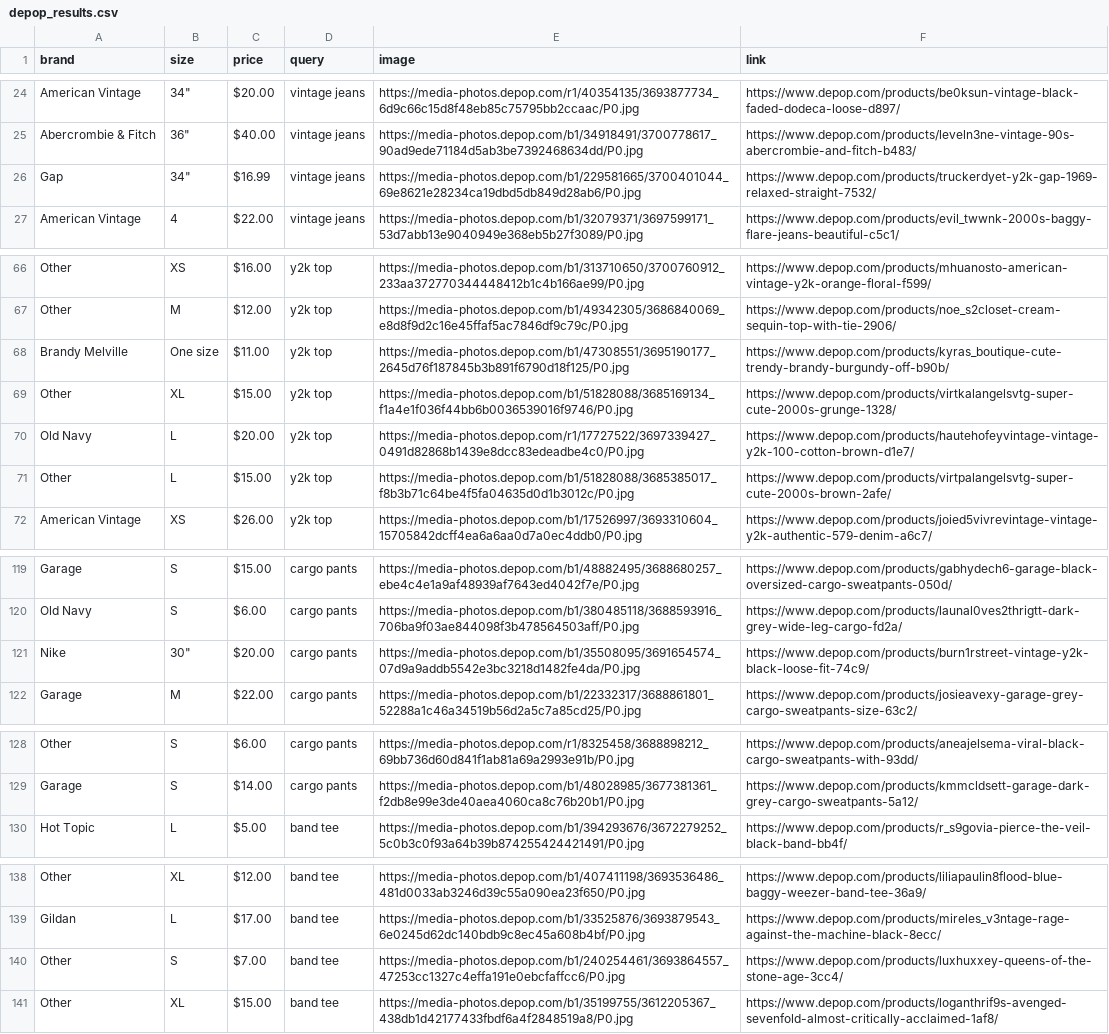
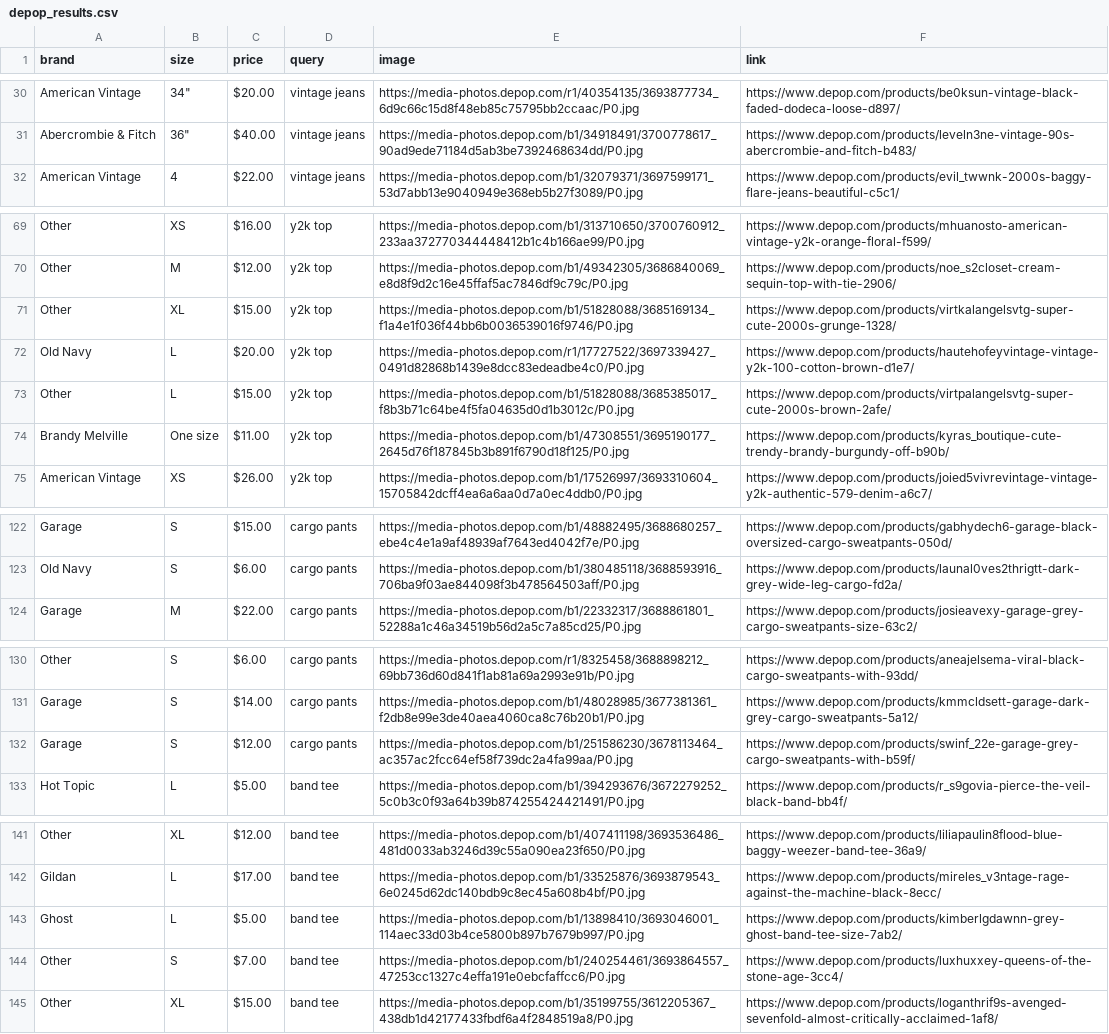
Before and after one commit to null-007/Depop-trends, a CSV file: depop_results.csv, drawn as a sheet; only a part is shown, gaps mark what is left out; the diff covers the shown part only.

```diff
--- a/depop_results.csv
+++ b/depop_results.csv
@@ -25,3 +31,2 @@ American Vintage,"34""",$20.00,vintage jeans,https://media-photos.depop.com/r1/4
 Abercrombie & Fitch,"36""",$40.00,vintage jeans,https://media-photos.depop.com/b1/34918491/3700778617_90ad9ede71184d5ab3be7392468634dd/P0.jpg,https://www.depop.com/products/leveln3ne-vintage-90s-abercrombie-and-fitch-b483/
-Gap,"34""",$16.99,vintage jeans,https://media-photos.depop.com/b1/229581665/3700401044_69e8621e28234ca19dbd5db849d28ab6/P0.jpg,https://www.depop.com/products/truckerdyet-y2k-gap-1969-relaxed-straight-7532/
 American Vintage,4,$22.00,vintage jeans,https://media-photos.depop.com/b1/32079371/3697599171_53d7abb13e9040949e368eb5b27f3089/P0.jpg,https://www.depop.com/products/evil_twwnk-2000s-baggy-flare-jeans-beautiful-c5c1/
@@ -67,3 +70,2 @@ Other,XS,$16.00,y2k top,https://media-photos.depop.com/b1/313710650/3700760912_2
 Other,M,$12.00,y2k top,https://media-photos.depop.com/b1/49342305/3686840069_e8d8f9d2c16e45ffaf5ac7846df9c79c/P0.jpg,https://www.depop.com/products/noe_s2closet-cream-sequin-top-with-tie-2906/
-Brandy Melville,One size,$11.00,y2k top,https://media-photos.depop.com/b1/47308551/3695190177_2645d76f187845b3b891f6790d18f125/P0.jpg,https://www.depop.com/products/kyras_boutique-cute-trendy-brandy-burgundy-off-b90b/
 Other,XL,$15.00,y2k top,https://media-photos.depop.com/b1/51828088/3685169134_f1a4e1f036f44bb6b0036539016f9746/P0.jpg,https://www.depop.com/products/virtkalangelsvtg-super-cute-2000s-grunge-1328/
@@ -71,2 +73,3 @@ Old Navy,L,$20.00,y2k top,https://media-photos.depop.com/r1/17727522/3697339427_
 Other,L,$15.00,y2k top,https://media-photos.depop.com/b1/51828088/3685385017_f8b3b71c64be4f5fa04635d0d1b3012c/P0.jpg,https://www.depop.com/products/virtpalangelsvtg-super-cute-2000s-brown-2afe/
+Brandy Melville,One size,$11.00,y2k top,https://media-photos.depop.com/b1/47308551/3695190177_2645d76f187845b3b891f6790d18f125/P0.jpg,https://www.depop.com/products/kyras_boutique-cute-trendy-brandy-burgundy-off-b90b/
 American Vintage,XS,$26.00,y2k top,https://media-photos.depop.com/b1/17526997/3693310604_15705842dcff4ea6a6aa0d7a0ec4ddb0/P0.jpg,https://www.depop.com/products/joied5vivrevintage-vintage-y2k-authentic-579-denim-a6c7/
@@ -120,3 +123,2 @@ Garage,S,$15.00,cargo pants,https://media-photos.depop.com/b1/48882495/368868025
 Old Navy,S,$6.00,cargo pants,https://media-photos.depop.com/b1/380485118/3688593916_706ba9f03ae844098f3b478564503aff/P0.jpg,https://www.depop.com/products/launal0ves2thrigtt-dark-grey-wide-leg-cargo-fd2a/
-Nike,"30""",$20.00,cargo pants,https://media-photos.depop.com/b1/35508095/3691654574_07d9a9addb5542e3bc3218d1482fe4da/P0.jpg,https://www.depop.com/products/burn1rstreet-vintage-y2k-black-loose-fit-74c9/
 Garage,M,$22.00,cargo pants,https://media-photos.depop.com/b1/22332317/3688861801_52288a1c46a34519b56d2a5c7a85cd25/P0.jpg,https://www.depop.com/products/josieavexy-garage-grey-cargo-sweatpants-size-63c2/
@@ -129,2 +131,3 @@ Other,S,$6.00,cargo pants,https://media-photos.depop.com/r1/8325458/3688898212_6
 Garage,S,$14.00,cargo pants,https://media-photos.depop.com/b1/48028985/3677381361_f2db8e99e3de40aea4060ca8c76b20b1/P0.jpg,https://www.depop.com/products/kmmcldsett-garage-dark-grey-cargo-sweatpants-5a12/
+Garage,S,$12.00,cargo pants,https://media-photos.depop.com/b1/251586230/3678113464_ac357ac2fcc64ef58f739dc2a4fa99aa/P0.jpg,https://www.depop.com/products/swinf_22e-garage-grey-cargo-sweatpants-with-b59f/
 Hot Topic,L,$5.00,band tee,https://media-photos.depop.com/b1/394293676/3672279252_5c0b3c0f93a64b39b874255424421491/P0.jpg,https://www.depop.com/products/r_s9govia-pierce-the-veil-black-band-bb4f/
@@ -139,2 +142,3 @@ Other,XL,$12.00,band tee,https://media-photos.depop.com/b1/407411198/3693536486_
 Gildan,L,$17.00,band tee,https://media-photos.depop.com/b1/33525876/3693879543_6e0245d62dc140bdb9c8ec45a608b4bf/P0.jpg,https://www.depop.com/products/mireles_v3ntage-rage-against-the-machine-black-8ecc/
+Ghost,L,$5.00,band tee,https://media-photos.depop.com/b1/13898410/3693046001_114aec33d03b4ce5800b897b7679b997/P0.jpg,https://www.depop.com/products/kimberlgdawnn-grey-ghost-band-tee-size-7ab2/
 Other,S,$7.00,band tee,https://media-photos.depop.com/b1/240254461/3693864557_47253cc1327c4effa191e0ebcfaffcc6/P0.jpg,https://www.depop.com/products/luxhuxxey-queens-of-the-stone-age-3cc4/
```
Also changed, not shown: 9 added rows, 6 removed rows and 1 moved row elsewhere in this file, 2 other files.
